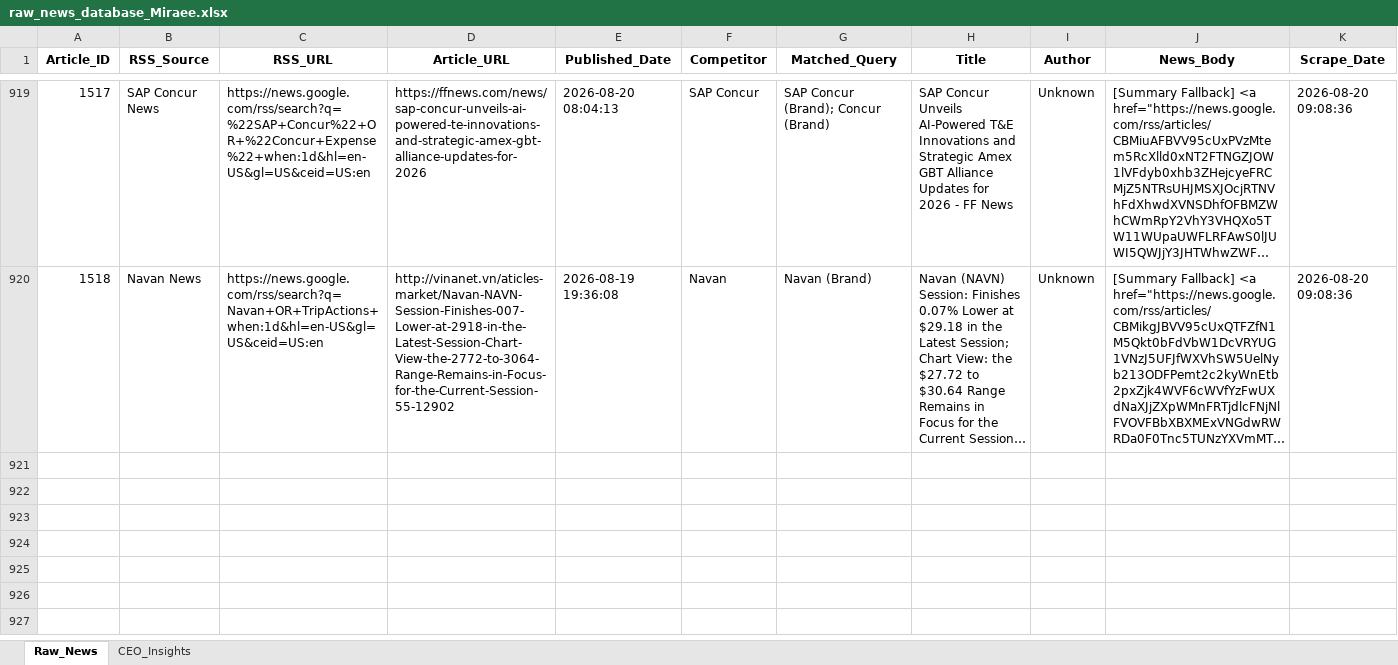
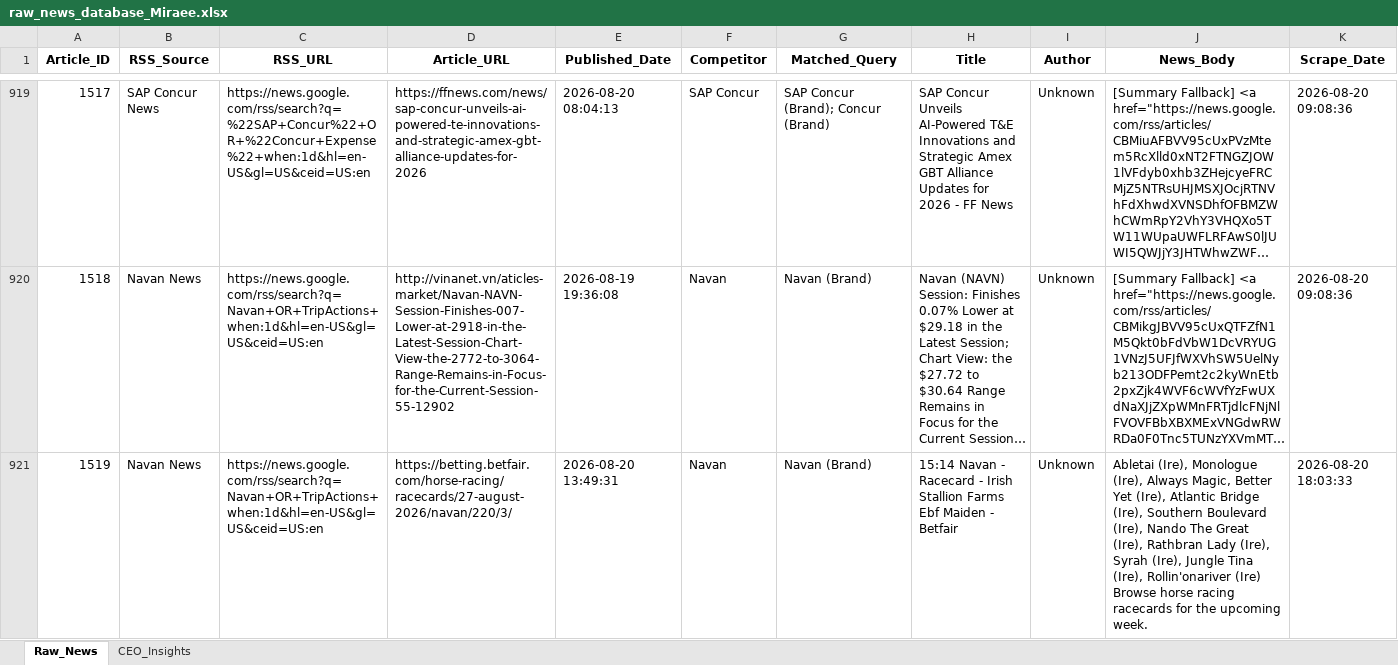
Before and after one commit to dmohanraj78/tabhidashboard, an Excel workbook: News_Dashboard/data/raw_news_database_Miraee.xlsx, sheet Raw_News, drawn as a sheet; only a part is shown, gaps mark what is left out; long unchanged cells end in …; values as stored, in another font and other column widths than the file's, no borders; rows hold the shown columns only; ↵ is a line break in a cell; the diff names each change by its address in the sheet, - before the commit and + after, or states it on an @@ line.

```diff
--- a/News_Dashboard/data/raw_news_database_Miraee.xlsx (sheet Raw_News)
+++ b/News_Dashboard/data/raw_news_database_Miraee.xlsx (sheet Raw_News)
+row 921: 1519 | Navan News | https://news.google.com/rss/search?q=Navan+OR+TripActions+when:1d&hl=en-US&gl=US&ceid=US:en | https://betting.betfair.com/horse-racing/racecards/27-august-2026/navan/220/3/ | 2026-08-20 13:49:31 | Navan | Navan (Brand) | 15:14 Navan - Racecard - Irish Stallion Farms Ebf Maiden - Betfair | Unknown | Abletai (Ire), Monologue (Ire), Always Magic, Better Yet (Ire), Atlantic Bridge (Ire), Southern Boulevard (Ire), Nando The Great (Ire), Rathbran Lady (Ire), Syrah (Ire), Jungle Tina (Ire), Rollin'onariver (Ire) ↵ Browse horse racing racecards for the upcoming week. | 2026-08-20 18:03:33
```
Also changed, not shown: News_Intelligence/output/raw_news_database_Miraee.xlsx, 2 other files.
